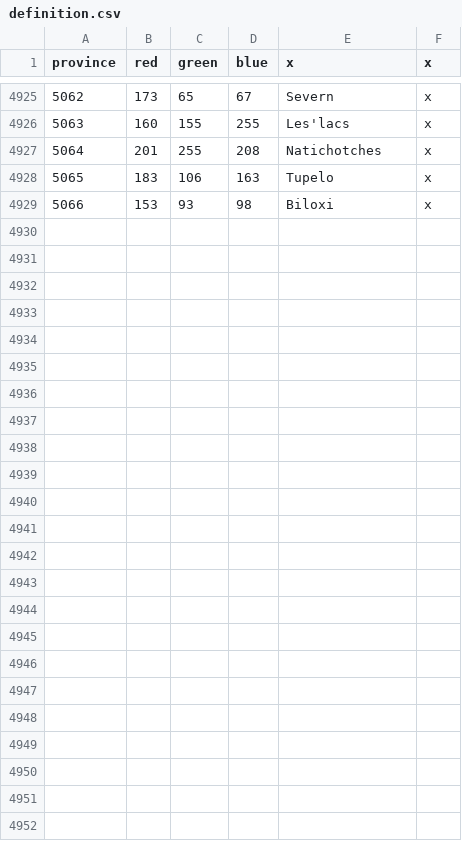
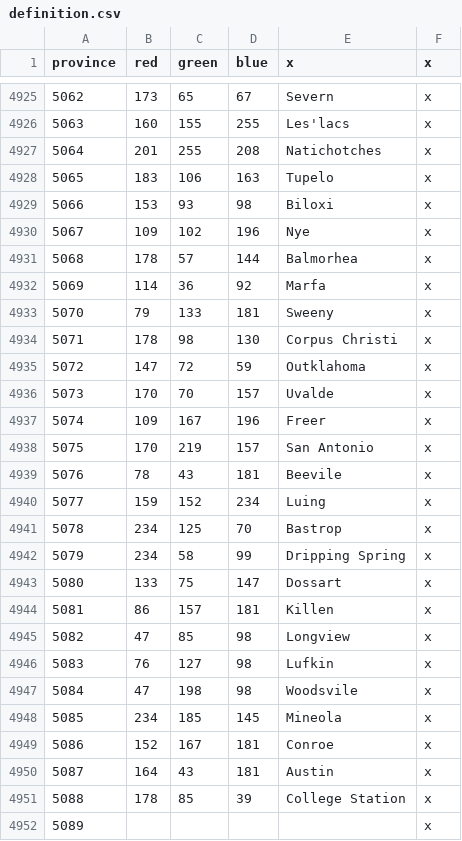
Before and after one commit to LAtE-Team/LAtE-Standalone, a CSV file: LAtE_EU4/map/definition.csv, drawn as a sheet; only a part is shown, gaps mark what is left out.

```diff
--- a/LAtE_EU4/map/definition.csv
+++ b/LAtE_EU4/map/definition.csv
@@ -4929 +4929,24 @@ province;red;green;blue;x;x
 5066;153;93;98;Biloxi;x
+5067;109;102;196;Nye;x
+5068;178;57;144;Balmorhea;x
+5069;114;36;92;Marfa;x
+5070;79;133;181;Sweeny;x
+5071;178;98;130;Corpus Christi;x
+5072;147;72;59;Outklahoma;x
+5073;170;70;157;Uvalde;x
+5074;109;167;196;Freer;x
+5075;170;219;157;San Antonio;x
+5076;78;43;181;Beevile;x
+5077;159;152;234;Luing;x
+5078;234;125;70;Bastrop;x
+5079;234;58;99;Dripping Spring;x
+5080;133;75;147;Dossart;x
+5081;86;157;181;Killen;x
+5082;47;85;98;Longview;x
+5083;76;127;98;Lufkin;x
+5084;47;198;98;Woodsvile;x
+5085;234;185;145;Mineola;x
+5086;152;167;181;Conroe;x
+5087;164;43;181;Austin;x
+5088;178;85;39;College Station;x
+5089;;;;;x
```
Also changed, not shown: 37 other files.
